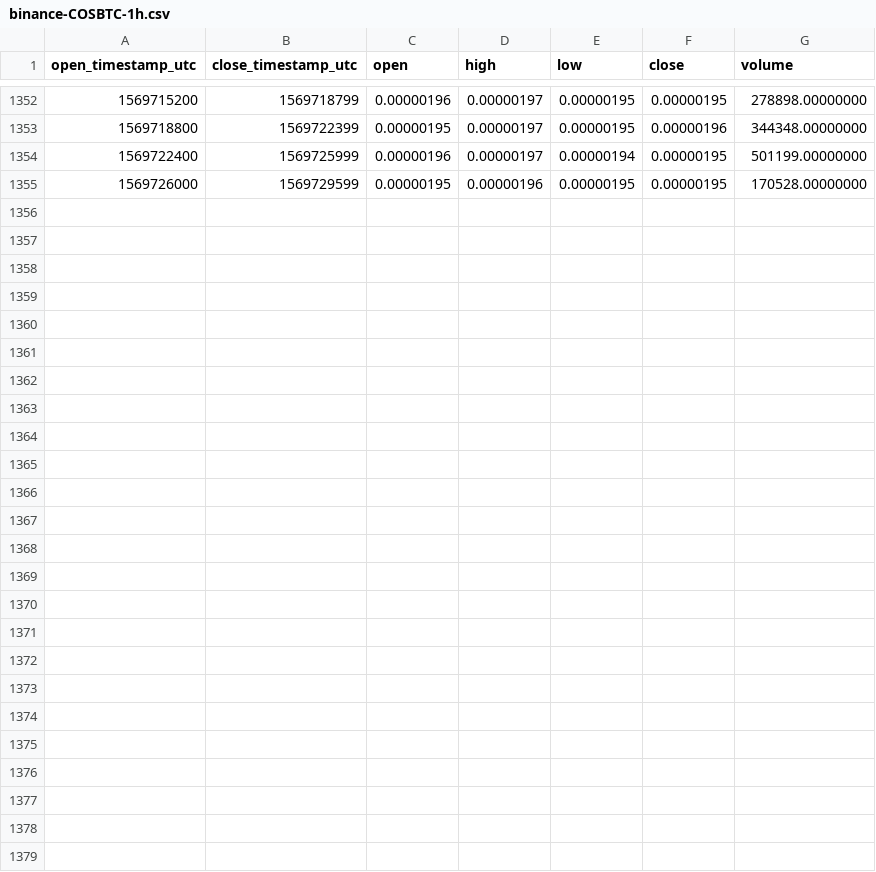
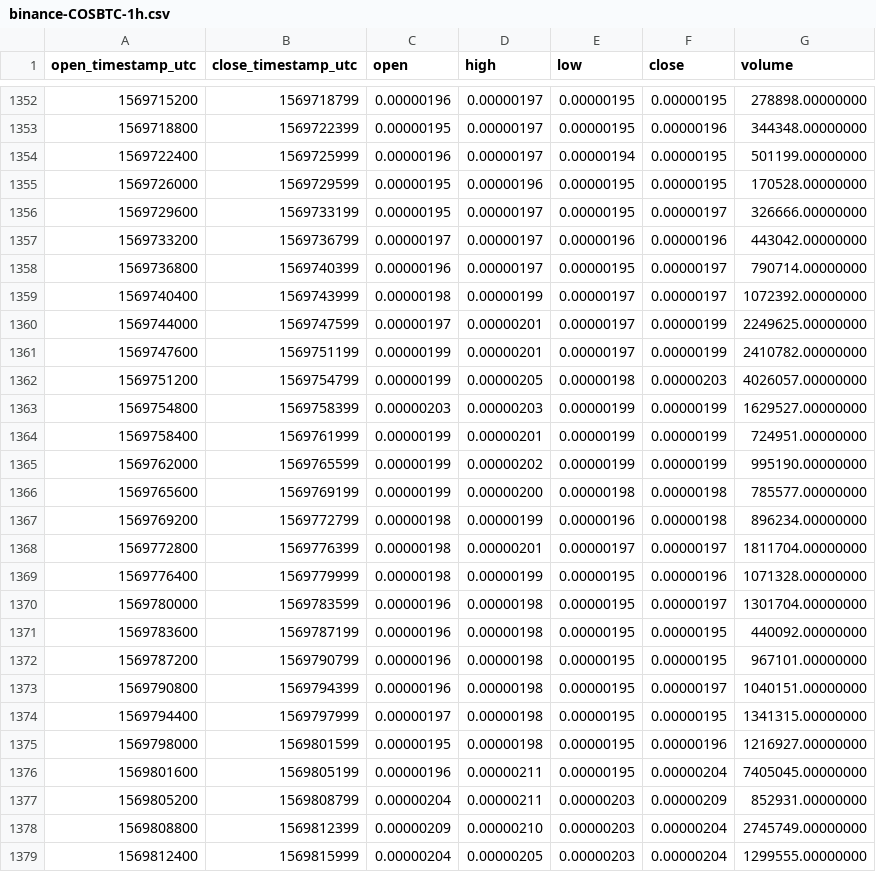
Before and after one commit to cryptobigbro/binance-COSBTC, a CSV file: binance-COSBTC-1h.csv, drawn as a sheet; only a part is shown, gaps mark what is left out; the diff names each change by its address in the sheet, - before the commit and + after, or states it on an @@ line.

Commit message:
Update OHLCV data.

```diff
--- a/binance-COSBTC-1h.csv
+++ b/binance-COSBTC-1h.csv
+row 1356: 1569729600 | 1569733199 | 0.00000195 | 0.00000197 | 0.00000195 | 0.00000197 | 326666.00000000
+row 1357: 1569733200 | 1569736799 | 0.00000197 | 0.00000197 | 0.00000196 | 0.00000196 | 443042.00000000
+row 1358: 1569736800 | 1569740399 | 0.00000196 | 0.00000197 | 0.00000195 | 0.00000197 | 790714.00000000
+row 1359: 1569740400 | 1569743999 | 0.00000198 | 0.00000199 | 0.00000197 | 0.00000197 | 1072392.00000000
+row 1360: 1569744000 | 1569747599 | 0.00000197 | 0.00000201 | 0.00000197 | 0.00000199 | 2249625.00000000
+row 1361: 1569747600 | 1569751199 | 0.00000199 | 0.00000201 | 0.00000197 | 0.00000199 | 2410782.00000000
+row 1362: 1569751200 | 1569754799 | 0.00000199 | 0.00000205 | 0.00000198 | 0.00000203 | 4026057.00000000
+row 1363: 1569754800 | 1569758399 | 0.00000203 | 0.00000203 | 0.00000199 | 0.00000199 | 1629527.00000000
+row 1364: 1569758400 | 1569761999 | 0.00000199 | 0.00000201 | 0.00000199 | 0.00000199 | 724951.00000000
+row 1365: 1569762000 | 1569765599 | 0.00000199 | 0.00000202 | 0.00000199 | 0.00000199 | 995190.00000000
+row 1366: 1569765600 | 1569769199 | 0.00000199 | 0.00000200 | 0.00000198 | 0.00000198 | 785577.00000000
+row 1367: 1569769200 | 1569772799 | 0.00000198 | 0.00000199 | 0.00000196 | 0.00000198 | 896234.00000000
+row 1368: 1569772800 | 1569776399 | 0.00000198 | 0.00000201 | 0.00000197 | 0.00000197 | 1811704.00000000
+row 1369: 1569776400 | 1569779999 | 0.00000198 | 0.00000199 | 0.00000195 | 0.00000196 | 1071328.00000000
+row 1370: 1569780000 | 1569783599 | 0.00000196 | 0.00000198 | 0.00000195 | 0.00000197 | 1301704.00000000
+row 1371: 1569783600 | 1569787199 | 0.00000196 | 0.00000198 | 0.00000195 | 0.00000195 | 440092.00000000
+row 1372: 1569787200 | 1569790799 | 0.00000196 | 0.00000198 | 0.00000195 | 0.00000195 | 967101.00000000
+row 1373: 1569790800 | 1569794399 | 0.00000196 | 0.00000198 | 0.00000195 | 0.00000197 | 1040151.00000000
+row 1374: 1569794400 | 1569797999 | 0.00000197 | 0.00000198 | 0.00000195 | 0.00000195 | 1341315.00000000
+row 1375: 1569798000 | 1569801599 | 0.00000195 | 0.00000198 | 0.00000195 | 0.00000196 | 1216927.00000000
+row 1376: 1569801600 | 1569805199 | 0.00000196 | 0.00000211 | 0.00000195 | 0.00000204 | 7405045.00000000
+row 1377: 1569805200 | 1569808799 | 0.00000204 | 0.00000211 | 0.00000203 | 0.00000209 | 852931.00000000
+row 1378: 1569808800 | 1569812399 | 0.00000209 | 0.00000210 | 0.00000203 | 0.00000204 | 2745749.00000000
+row 1379: 1569812400 | 1569815999 | 0.00000204 | 0.00000205 | 0.00000203 | 0.00000204 | 1299555.00000000
```
Also changed, not shown: binance-COSBTC-1d.csv.
